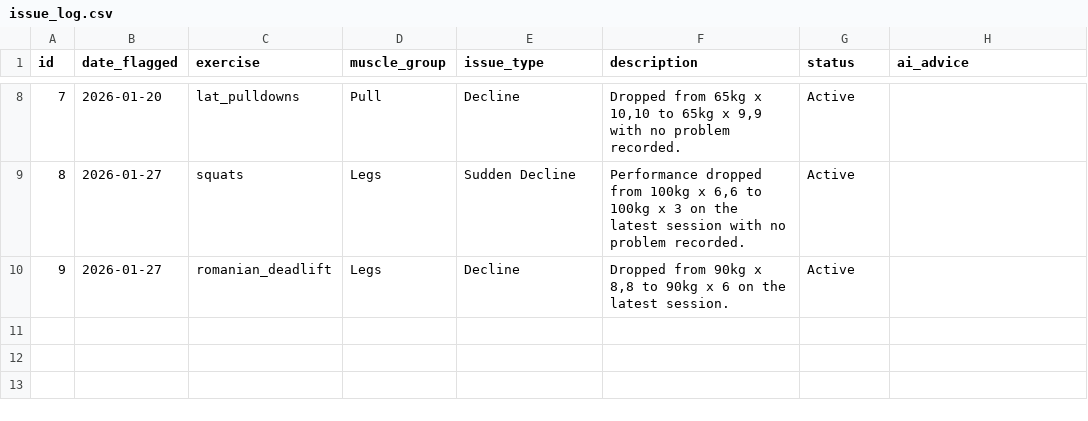
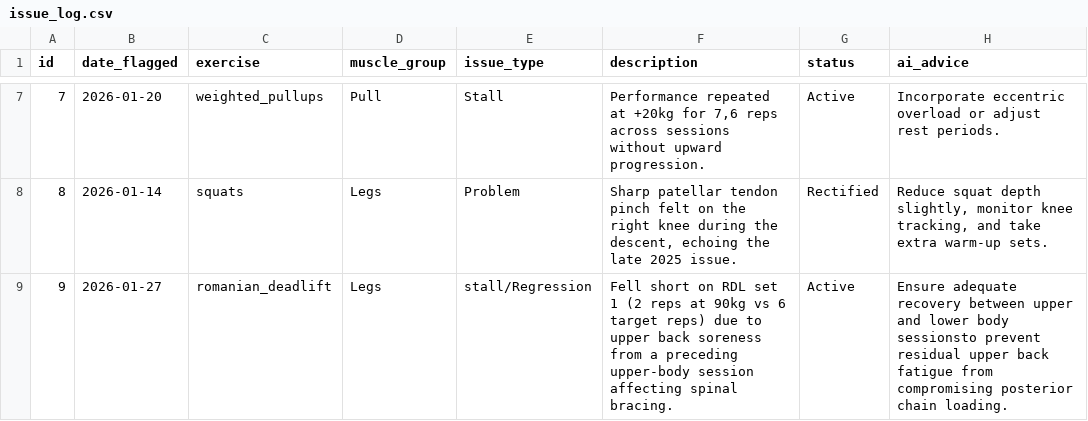
Before and after one commit to Arunesh-KS/ai-workout-data-analysis, a CSV file: issue_log.csv, drawn as a sheet; only a part is shown, gaps mark what is left out; the diff covers the shown part only.

```diff
--- a/issue_log.csv
+++ b/issue_log.csv
@@ -8,3 +7,3 @@ id,date_flagged,exercise,muscle_group,issue_type,description,status,ai_advice
-7,2026-01-20,lat_pulldowns,Pull,Decline,"Dropped from 65kg x 10,10 to 65kg x 9,9 with no problem recorded.",Active,
-8,2026-01-27,squats,Legs,Sudden Decline,"Performance dropped from 100kg x 6,6 to 100kg x 3 on the latest session with no problem recorded.",Active,
-9,2026-01-27,romanian_deadlift,Legs,Decline,"Dropped from 90kg x 8,8 to 90kg x 6 on the latest session.",Active,
+7,2026-01-20,weighted_pullups,Pull,Stall,"Performance repeated at +20kg for 7,6 reps across sessions without upward progression.",Active,"Incorporate eccentric overload or adjust rest periods."
+8,2026-01-14,squats,Legs,Problem,"Sharp patellar tendon pinch felt on the right knee during the descent, echoing the late 2025 issue.",Rectified,"Reduce squat depth slightly, monitor knee tracking, and take extra warm-up sets."
+9,2026-01-27,romanian_deadlift,Legs,stall/Regression,"Fell short on RDL set 1 (2 reps at 90kg vs 6 target reps) due to upper back soreness from a preceding upper-body session affecting spinal bracing.",Active,"Ensure adequate recovery between upper and lower body sessionsto prevent residual upper back fatigue from compromising posterior chain loading."
```
Also changed, not shown: 1 removed row and 33 edited cells elsewhere in this file, session_history.csv, workout_logs.csv, 3 other files.
